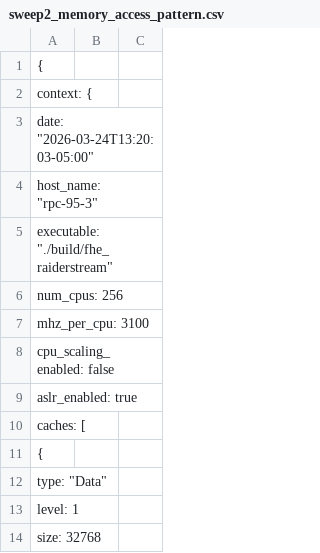
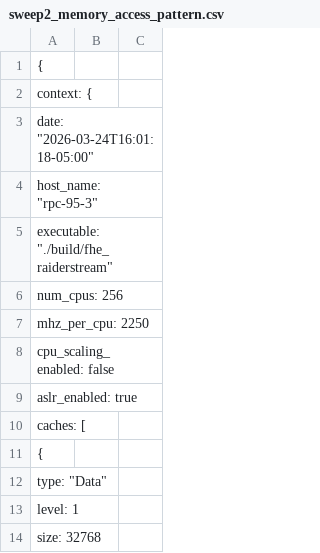
Before and after one commit to AshleshaMalla/FHE-STREAM, a CSV file: results/sweep2_memory_access_pattern.csv, drawn as a sheet; only a part is shown; the diff covers the shown part only.

```diff
--- a/results/sweep2_memory_access_pattern.csv
+++ b/results/sweep2_memory_access_pattern.csv
@@ -2,3 +2,3 @@
   "context": {
-    "date": "2026-03-24T13:20:03-05:00",
+    "date": "2026-03-24T16:01:18-05:00",
     "host_name": "rpc-95-3",
@@ -6,3 +6,3 @@
     "num_cpus": 256,
-    "mhz_per_cpu": 3100,
+    "mhz_per_cpu": 2250,
     "cpu_scaling_enabled": false,
```
Also changed, not shown: 1 added row, 1 removed row and 24 edited cells elsewhere in this file, 1 other file.
